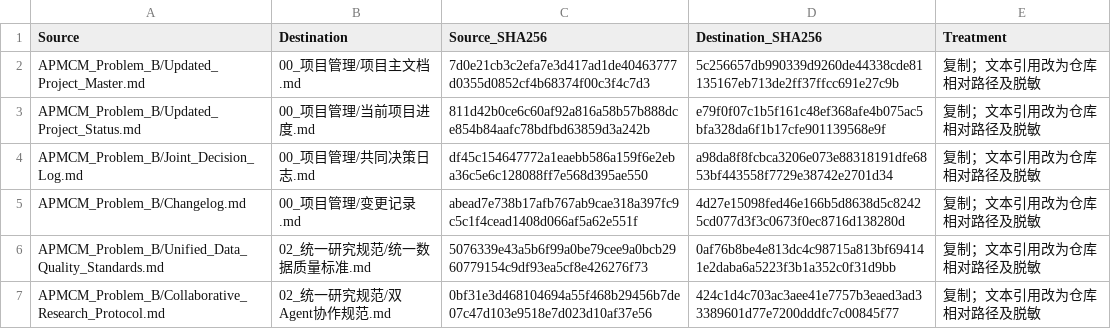
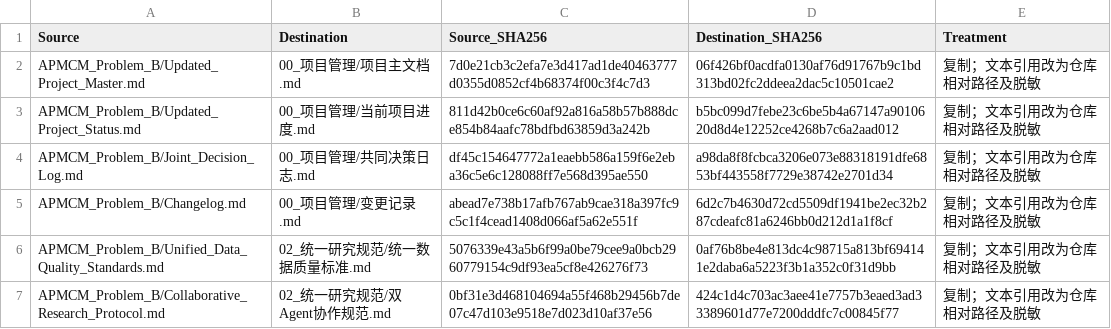
Before and after one commit to Mrs-Zhang-0817/APMCM_New, a CSV file: 00_项目管理/文件映射与来源.csv, drawn as a sheet; only a part is shown.

```diff
--- a/00_项目管理/文件映射与来源.csv
+++ b/00_项目管理/文件映射与来源.csv
@@ -1,6 +1,6 @@
 Source,Destination,Source_SHA256,Destination_SHA256,Treatment
-APMCM_Problem_B/Updated_Project_Master.md,00_项目管理/项目主文档.md,7d0e21cb3c2efa7e3d417ad1de40463777d0355d0852cf4b68374f00c3f4c7d3,5c256657db990339d9260de44338cde81135167eb713de2ff37ffcc691e27c9b,复制；文本引用改为仓库相对路径及脱敏
-APMCM_Problem_B/Updated_Project_Status.md,00_项目管理/当前项目进度.md,811d42b0ce6c60af92a816a58b57b888dce854b84aafc78bdfbd63859d3a242b,e79f0f07c1b5f161c48ef368afe4b075ac5bfa328da6f1b17cfe901139568e9f,复制；文本引用改为仓库相对路径及脱敏
+APMCM_Problem_B/Updated_Project_Master.md,00_项目管理/项目主文档.md,7d0e21cb3c2efa7e3d417ad1de40463777d0355d0852cf4b68374f00c3f4c7d3,06f426bf0acdfa0130af76d91767b9c1bd313bd02fc2ddeea2dac5c10501cae2,复制；文本引用改为仓库相对路径及脱敏
+APMCM_Problem_B/Updated_Project_Status.md,00_项目管理/当前项目进度.md,811d42b0ce6c60af92a816a58b57b888dce854b84aafc78bdfbd63859d3a242b,b5bc099d7febe23c6be5b4a67147a9010620d8d4e12252ce4268b7c6a2aad012,复制；文本引用改为仓库相对路径及脱敏
 APMCM_Problem_B/Joint_Decision_Log.md,00_项目管理/共同决策日志.md,df45c154647772a1eaebb586a159f6e2eba36c5e6c128088ff7e568d395ae550,a98da8f8fcbca3206e073e88318191dfe6853bf443558f7729e38742e2701d34,复制；文本引用改为仓库相对路径及脱敏
-APMCM_Problem_B/Changelog.md,00_项目管理/变更记录.md,abead7e738b17afb767ab9cae318a397fc9c5c1f4cead1408d066af5a62e551f,4d27e15098fed46e166b5d8638d5c82425cd077d3f3c0673f0ec8716d138280d,复制；文本引用改为仓库相对路径及脱敏
+APMCM_Problem_B/Changelog.md,00_项目管理/变更记录.md,abead7e738b17afb767ab9cae318a397fc9c5c1f4cead1408d066af5a62e551f,6d2c7b4630d72cd5509df1941be2ec32b287cdeafc81a6246bb0d212d1a1f8cf,复制；文本引用改为仓库相对路径及脱敏
 APMCM_Problem_B/Unified_Data_Quality_Standards.md,02_统一研究规范/统一数据质量标准.md,5076339e43a5b6f99a0be79cee9a0bcb2960779154c9df93ea5cf8e426276f73,0af76b8be4e813dc4c98715a813bf694141e2daba6a5223f3b1a352c0f31d9bb,复制；文本引用改为仓库相对路径及脱敏
```
Also changed, not shown: 9 other files.
